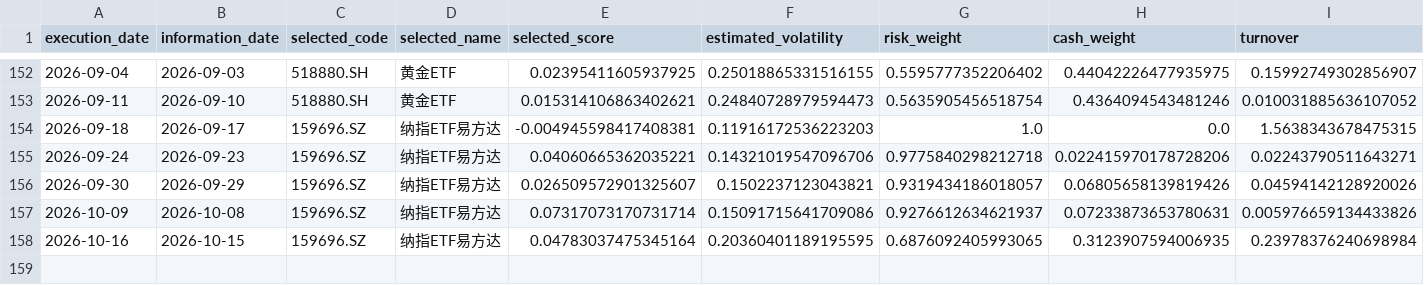
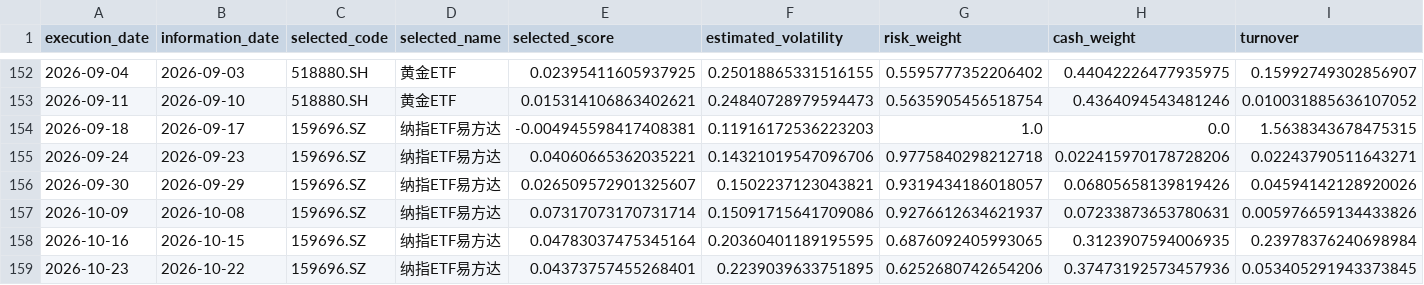
Before and after one commit to zzyfsniper-code/sector-bias-dashboard, a CSV file: tri-momentum-vol-control/data/rebalances.csv, drawn as a sheet; only a part is shown, gaps mark what is left out; rows hold the shown columns only; the diff names each change by its address in the sheet, - before the commit and + after, or states it on an @@ line.

Commit message:
Update three-asset momentum volatility signal 2026-10-23

```diff
--- a/tri-momentum-vol-control/data/rebalances.csv
+++ b/tri-momentum-vol-control/data/rebalances.csv
+row 159: 2026-10-23 | 2026-10-22 | 159696.SZ | 纳指ETF易方达 | 0.04373757455268401 | 0.2239039633751895 | 0.6252680742654206 | 0.37473192573457936 | 0.053405291943373845
```
Also changed, not shown: 3 other files.
